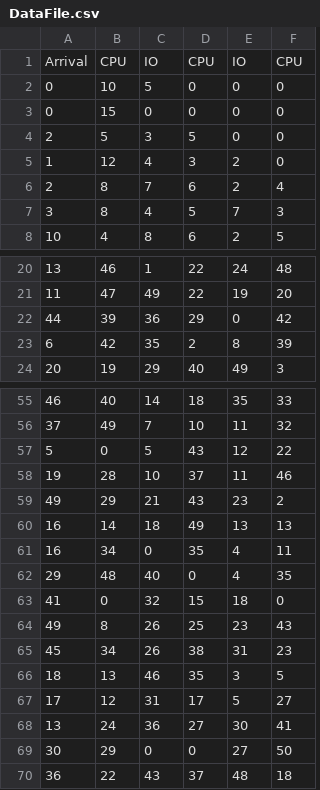
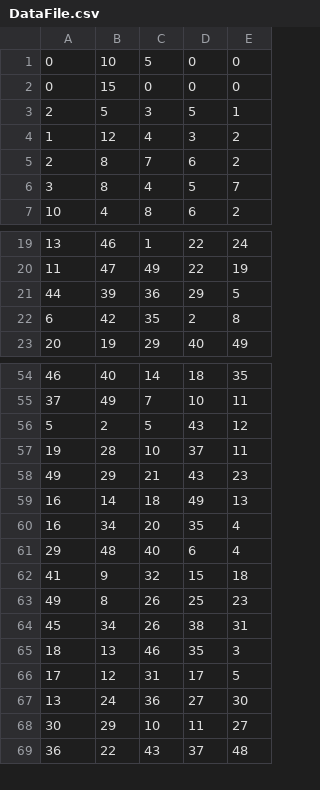
Before and after one commit to droberts18/CS475_CPUSim, a CSV file: CS475_Simulation/DataFile.csv, drawn as a sheet; only a part is shown, gaps mark what is left out; removed rows and columns are numbered as before the commit, all else as after; the diff covers the shown part only; the diff names each change by its address in the sheet, - before the commit and + after, or states it on an @@ line.

Commit message:
Finished basic simulation, need stats output and multiprocessor results

```diff
--- a/CS475_Simulation/DataFile.csv
+++ b/CS475_Simulation/DataFile.csv
-column F, rows 2-8: 0 | 0 | 0 | 0 | 4 | 3 | 5; rows 20-24: 48 | 20 | 42 | 39 | 3; rows 55-70: 33 | 32 | 22 | 46 | 2 | 13 | 11 | 35 | 0 | 43 | 23 | 5 | 27 | 41 | 50 | 18
-row 1: Arrival | CPU | IO | CPU | IO | CPU
-E3: 0
+E3: 1
-E21: 0
+E21: 5
-B56: 0
+B56: 2
-C60: 0
+C60: 20
-D61: 0
+D61: 6
-B62: 0
+B62: 9
-C68: 0
+C68: 10
-D68: 0
+D68: 11
```
Also changed, not shown: 1 edited cell elsewhere in this file, 7 other files.
